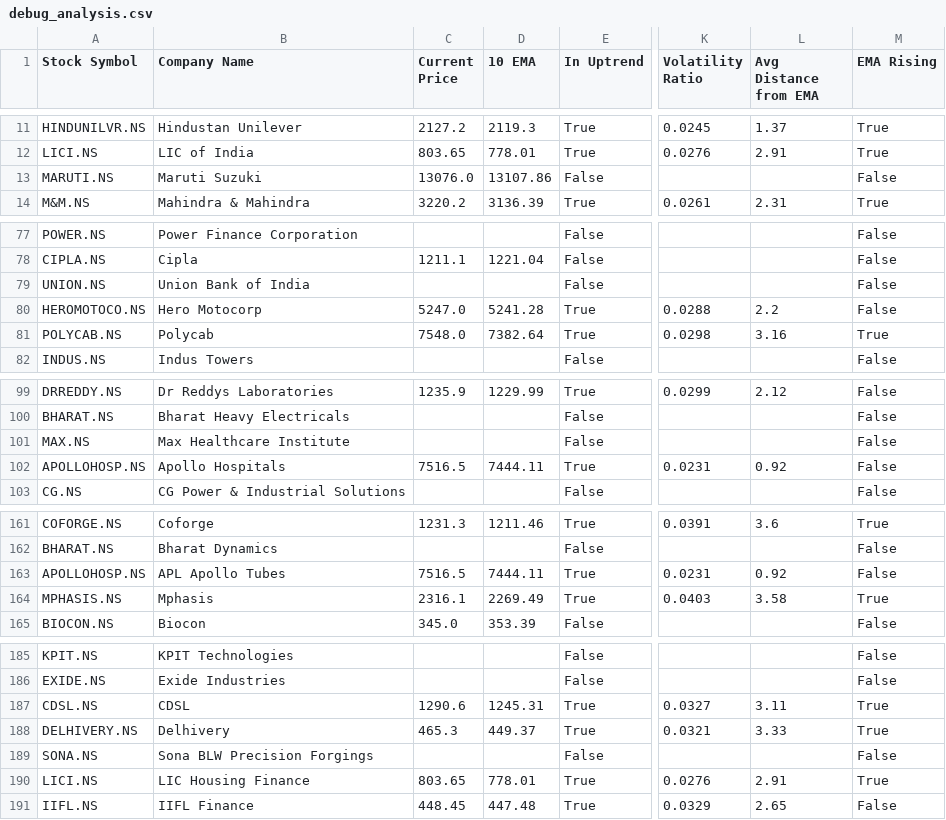
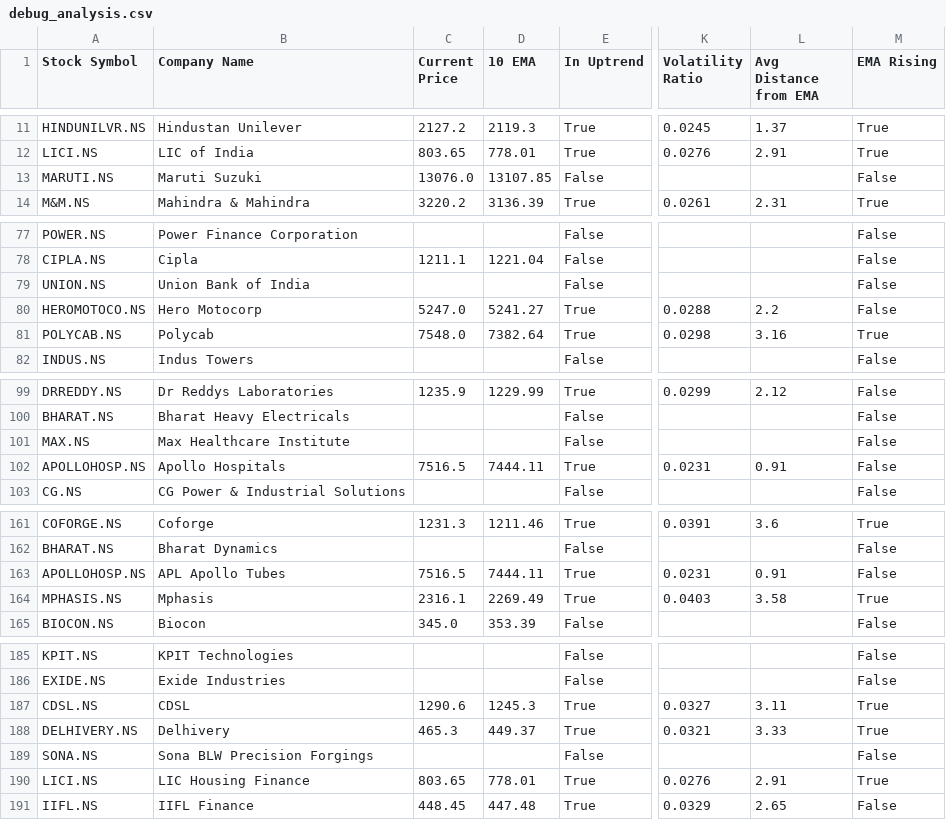
Before and after one commit to ashishbhagat2/ema-screener, a CSV file: debug_analysis.csv, drawn as a sheet; only a part is shown, gaps mark what is left out; the diff names each change by its address in the sheet, - before the commit and + after, or states it on an @@ line.

```diff
--- a/debug_analysis.csv
+++ b/debug_analysis.csv
-D13 (10 EMA): 13107.86
+D13 (10 EMA): 13107.85
-D80 (10 EMA): 5241.28
+D80 (10 EMA): 5241.27
-L102 (Avg Distance from EMA): 0.92
+L102 (Avg Distance from EMA): 0.91
-L163 (Avg Distance from EMA): 0.92
+L163 (Avg Distance from EMA): 0.91
-D187 (10 EMA): 1245.31
+D187 (10 EMA): 1245.3
```
Also changed, not shown: ema_screener_results.csv.
